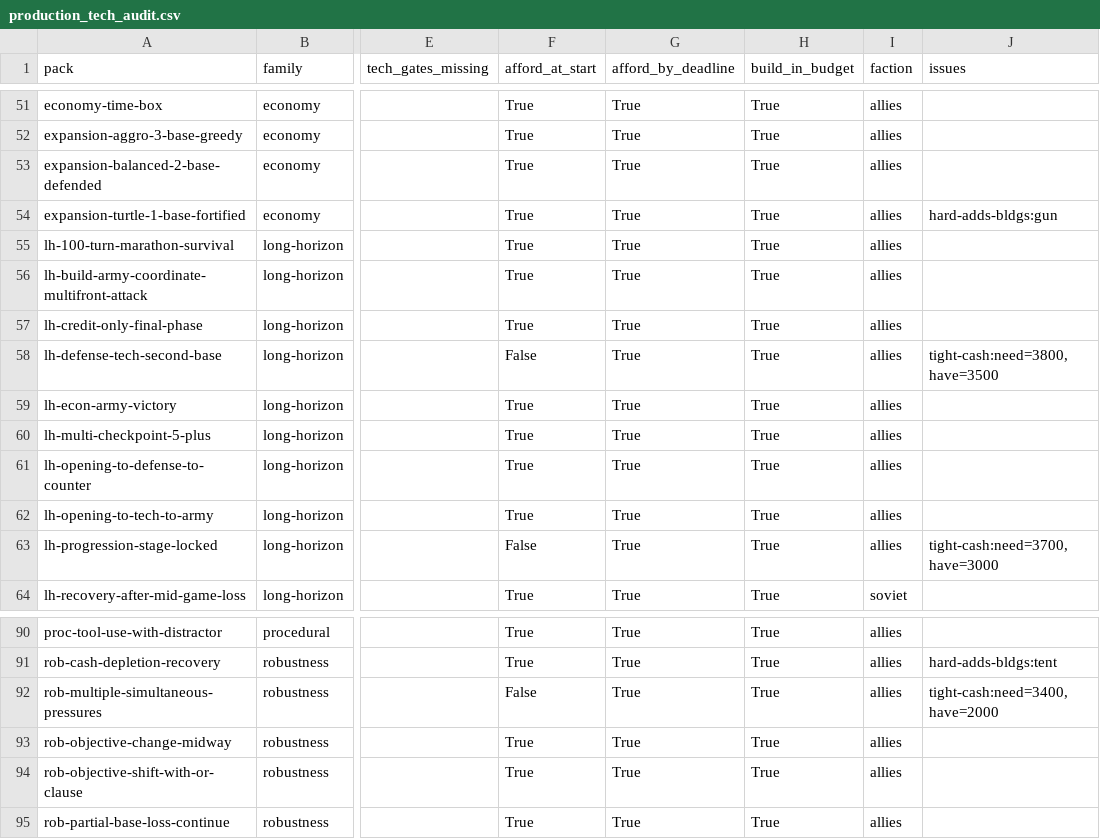
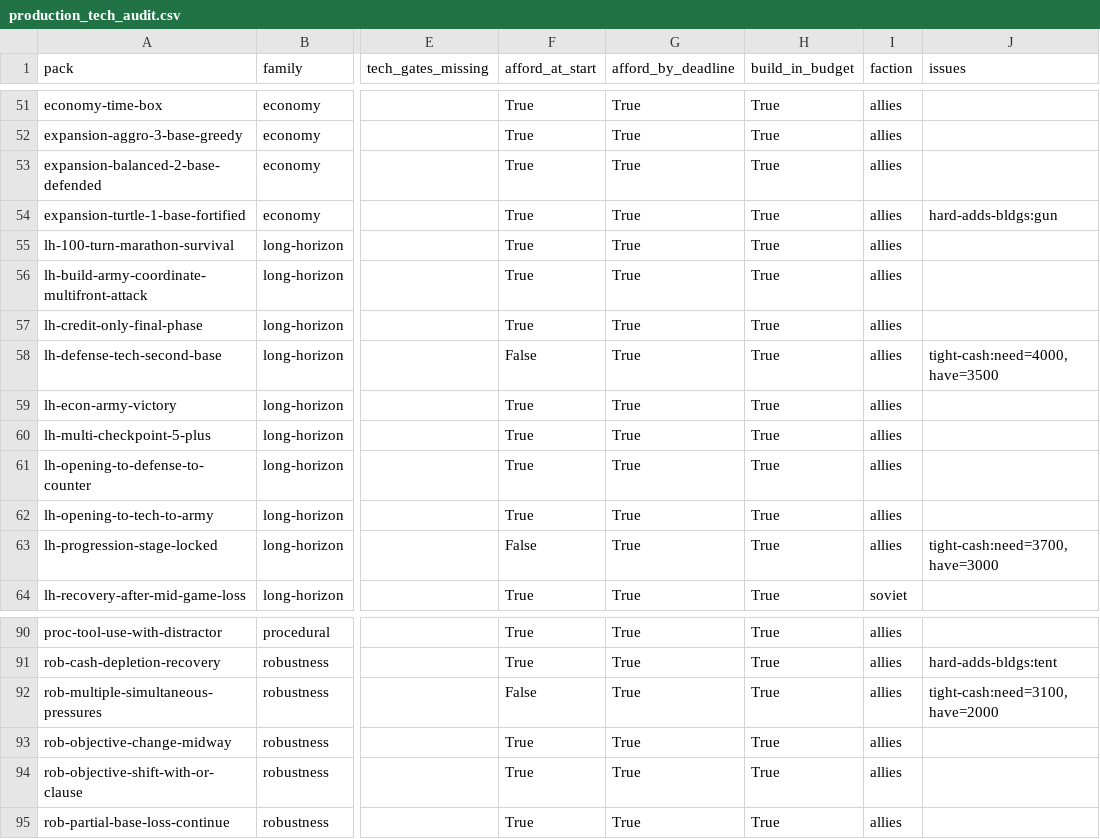
Before and after one commit to GryffindorafAviator/OpenRA-Bench, a CSV file: audits/production_tech_audit.csv, drawn as a sheet; only a part is shown, gaps mark what is left out; the diff covers the shown part only; the diff names each change by its address in the sheet, - before the commit and + after, or states it on an @@ line.

```diff
--- a/audits/production_tech_audit.csv
+++ b/audits/production_tech_audit.csv
-J58 (issues): tight-cash:need=3800,have=3500
+J58 (issues): tight-cash:need=4000,have=3500
-J92 (issues): tight-cash:need=3400,have=2000
+J92 (issues): tight-cash:need=3100,have=2000
```
Also changed, not shown: 11 edited cells elsewhere in this file, 1 other file.
